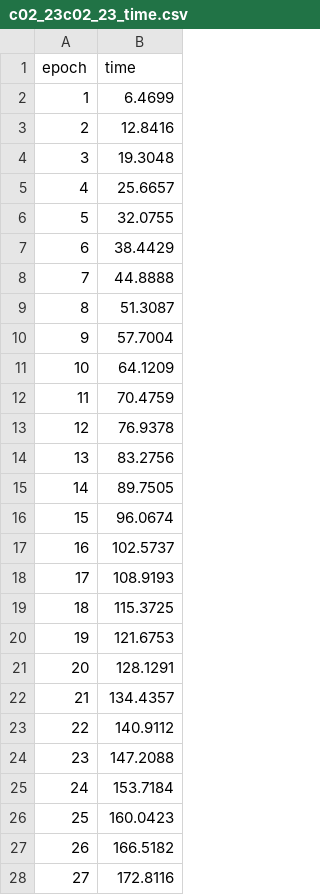
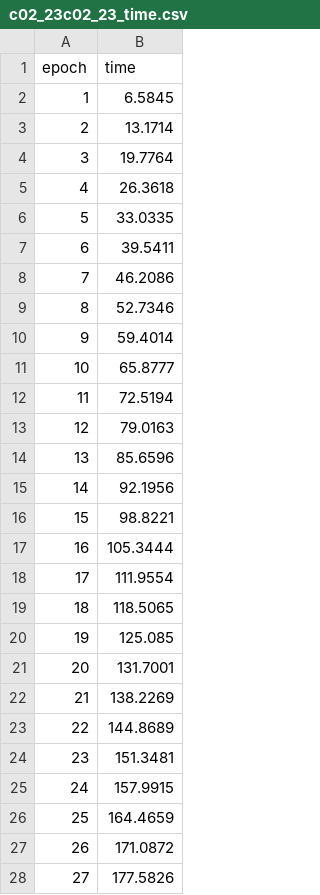
Before and after one commit to Noradier/Tesis-S2-5, a CSV file: results/c02_23c02_23_time.csv, drawn as a sheet; only a part is shown; the diff covers the shown part only.

```diff
--- a/results/c02_23c02_23_time.csv
+++ b/results/c02_23c02_23_time.csv
@@ -1,28 +1,28 @@
 epoch,time
-1,6.4699
-2,12.8416
-3,19.3048
-4,25.6657
-5,32.0755
-6,38.4429
-7,44.8888
-8,51.3087
-9,57.7004
-10,64.1209
-11,70.4759
-12,76.9378
-13,83.2756
-14,89.7505
-15,96.0674
-16,102.5737
-17,108.9193
-18,115.3725
-19,121.6753
-20,128.1291
-21,134.4357
-22,140.9112
-23,147.2088
-24,153.7184
-25,160.0423
-26,166.5182
-27,172.8116
+1,6.5845
+2,13.1714
+3,19.7764
+4,26.3618
+5,33.0335
+6,39.5411
+7,46.2086
+8,52.7346
+9,59.4014
+10,65.8777
+11,72.5194
+12,79.0163
+13,85.6596
+14,92.1956
+15,98.8221
+16,105.3444
+17,111.9554
+18,118.5065
+19,125.085
+20,131.7001
+21,138.2269
+22,144.8689
+23,151.3481
+24,157.9915
+25,164.4659
+26,171.0872
+27,177.5826
```
Also changed, not shown: 73 edited cells elsewhere in this file, results/c02_21c02_21_losses.csv, results/c02_22c02_22_time.csv, 9 other files.
